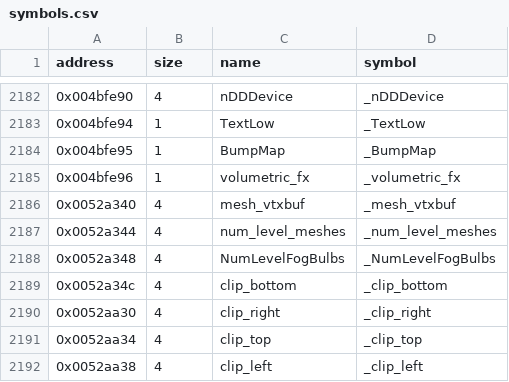
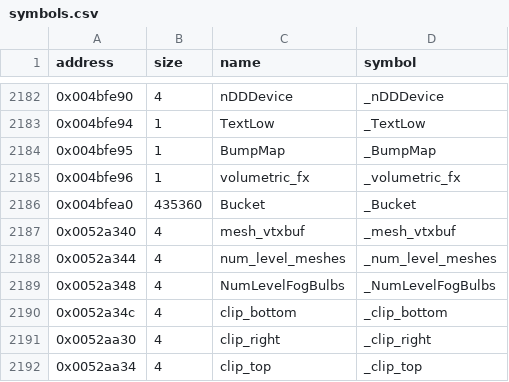
Before and after one commit to LostArtefacts/tr04, a CSV file: config/symbols.csv, drawn as a sheet; only a part is shown, gaps mark what is left out; the shorter side is filled out with more unchanged rows.

Commit message:
Decompile InitBuckets (0x4728b0)

```diff
--- a/config/symbols.csv
+++ b/config/symbols.csv
@@ -2185,2 +2185,3 @@ address,size,name,symbol
 0x004bfe96,1,volumetric_fx,_volumetric_fx
+0x004bfea0,435360,Bucket,_Bucket
 0x0052a340,4,mesh_vtxbuf,_mesh_vtxbuf
```
Also changed, not shown: 3 other files.
